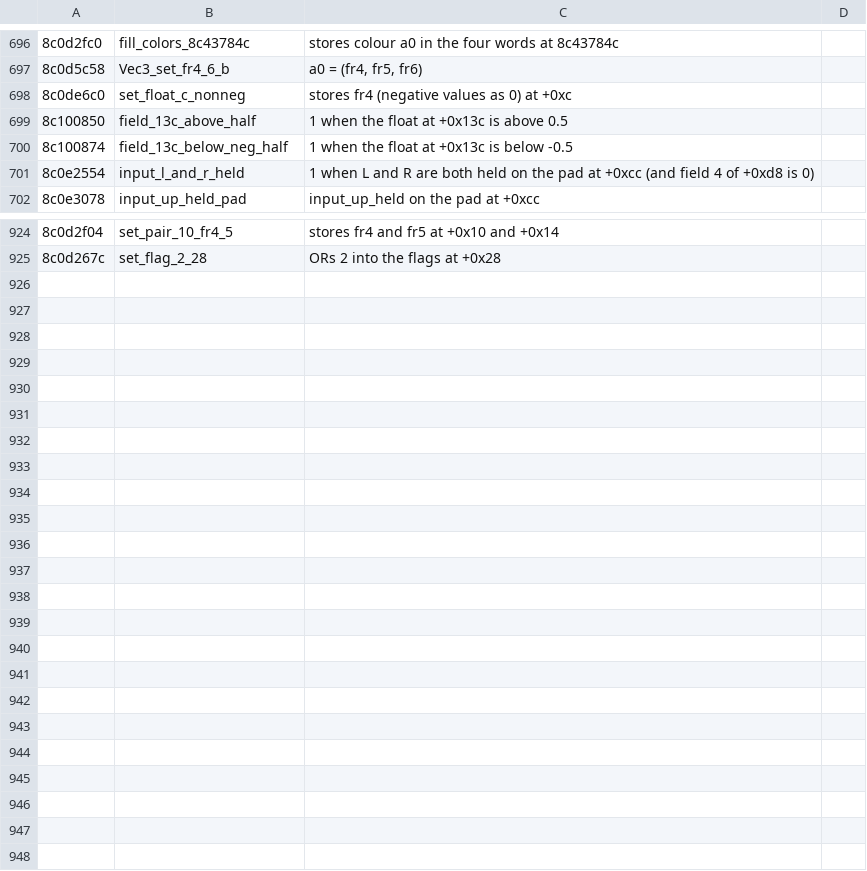
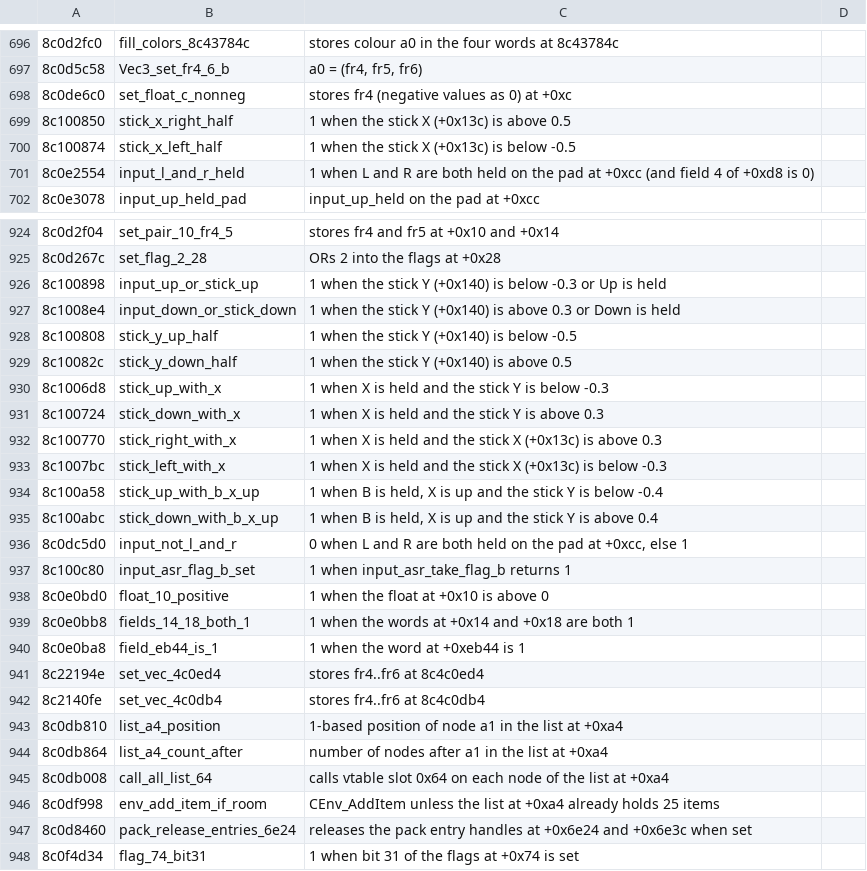
Before and after one commit to quatric/seaman-decomp, a TSV file: tools/readable_names.tsv, drawn as a sheet; only a part is shown, gaps mark what is left out.

Commit message:
Name analog-stick tests, list helpers and flag checks
2,533 precise names, 3,814 area names.

```diff
--- a/tools/readable_names.tsv
+++ b/tools/readable_names.tsv
@@ -698,4 +698,4 @@
 8c0de6c0	set_float_c_nonneg	stores fr4 (negative values as 0) at +0xc
-8c100850	field_13c_above_half	1 when the float at +0x13c is above 0.5
-8c100874	field_13c_below_neg_half	1 when the float at +0x13c is below -0.5
+8c100850	stick_x_right_half	1 when the stick X (+0x13c) is above 0.5
+8c100874	stick_x_left_half	1 when the stick X (+0x13c) is below -0.5
 8c0e2554	input_l_and_r_held	1 when L and R are both held on the pad at +0xcc (and field 4 of +0xd8 is 0)
@@ -925 +925,24 @@
 8c0d267c	set_flag_2_28	ORs 2 into the flags at +0x28
+8c100898	input_up_or_stick_up	1 when the stick Y (+0x140) is below -0.3 or Up is held
+8c1008e4	input_down_or_stick_down	1 when the stick Y (+0x140) is above 0.3 or Down is held
+8c100808	stick_y_up_half	1 when the stick Y (+0x140) is below -0.5
+8c10082c	stick_y_down_half	1 when the stick Y (+0x140) is above 0.5
+8c1006d8	stick_up_with_x	1 when X is held and the stick Y is below -0.3
+8c100724	stick_down_with_x	1 when X is held and the stick Y is above 0.3
+8c100770	stick_right_with_x	1 when X is held and the stick X (+0x13c) is above 0.3
+8c1007bc	stick_left_with_x	1 when X is held and the stick X (+0x13c) is below -0.3
+8c100a58	stick_up_with_b_x_up	1 when B is held, X is up and the stick Y is below -0.4
+8c100abc	stick_down_with_b_x_up	1 when B is held, X is up and the stick Y is above 0.4
+8c0dc5d0	input_not_l_and_r	0 when L and R are both held on the pad at +0xcc, else 1
+8c100c80	input_asr_flag_b_set	1 when input_asr_take_flag_b returns 1
+8c0e0bd0	float_10_positive	1 when the float at +0x10 is above 0
+8c0e0bb8	fields_14_18_both_1	1 when the words at +0x14 and +0x18 are both 1
+8c0e0ba8	field_eb44_is_1	1 when the word at +0xeb44 is 1
+8c22194e	set_vec_4c0ed4	stores fr4..fr6 at 8c4c0ed4
+8c2140fe	set_vec_4c0db4	stores fr4..fr6 at 8c4c0db4
+8c0db810	list_a4_position	1-based position of node a1 in the list at +0xa4
+8c0db864	list_a4_count_after	number of nodes after a1 in the list at +0xa4
+8c0db008	call_all_list_64	calls vtable slot 0x64 on each node of the list at +0xa4
+8c0df998	env_add_item_if_room	CEnv_AddItem unless the list at +0xa4 already holds 25 items
+8c0d8460	pack_release_entries_6e24	releases the pack entry handles at +0x6e24 and +0x6e3c when set
+8c0f4d34	flag_74_bit31	1 when bit 31 of the flags at +0x74 is set
```
Also changed, not shown: decomp/functions.tsv, 10 other files.
